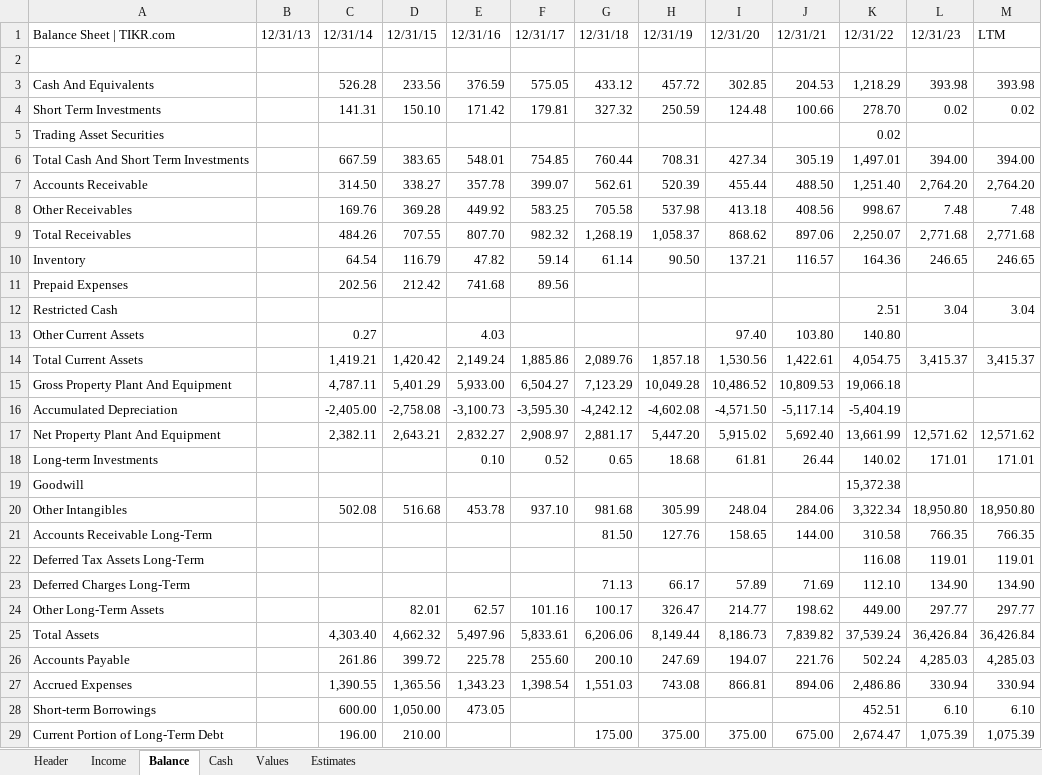
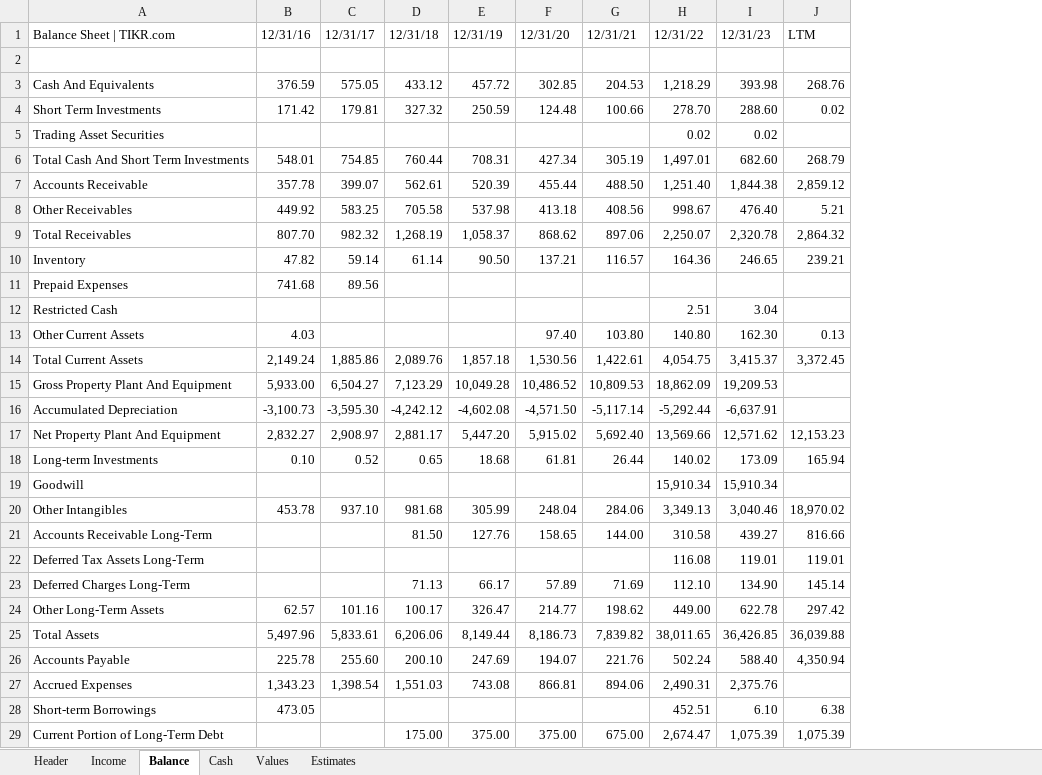
Before and after one commit to bennyk/Auditor, an Excel workbook: spreads/cdb.xlsx, sheet Balance, drawn as a sheet; only a part is shown; values as stored, in another font and other column widths than the file's, no borders; removed rows and columns are numbered as before the commit, all else as after; the diff covers the shown part only; the diff names each change by its address in the sheet, - before the commit and + after, or states it on an @@ line.

```diff
--- a/spreads/cdb.xlsx (sheet Balance)
+++ b/spreads/cdb.xlsx (sheet Balance)
-column B, row 1: 12/31/13
-column C, rows 1-29: 12/31/14 |  | 526.28 | 141.31 |  | 667.59 | 314.50 | 169.76 | 484.26 | 64.54 | 202.56 |  | 0.27 | 1,419.21 | 4,787.11 | -2,405.00 | 2,382.11 |  |  | 502.08 |  |  |  |  | 4,303.40 | 261.86 | 1,390.55 | 600.00 | 196.00
-column D, rows 1-29: 12/31/15 |  | 233.56 | 150.10 |  | 383.65 | 338.27 | 369.28 | 707.55 | 116.79 | 212.42 |  |  | 1,420.42 | 5,401.29 | -2,758.08 | 2,643.21 |  |  | 516.68 |  |  |  | 82.01 | 4,662.32 | 399.72 | 1,365.56 | 1,050.00 | 210.00
-column M, rows 1-29: LTM |  | 393.98 | 0.02 |  | 394.00 | 2,764.20 | 7.48 | 2,771.68 | 246.65 |  | 3.04 |  | 3,415.37 |  |  | 12,571.62 | 171.01 |  | 18,950.80 | 766.35 | 119.01 | 134.90 | 297.77 | 36,426.84 | 4,285.03 | 330.94 | 6.10 | 1,075.39
+column J, rows 1-29: LTM |  | 268.76 | 0.02 |  | 268.79 | 2,859.12 | 5.21 | 2,864.32 | 239.21 |  |  | 0.13 | 3,372.45 |  |  | 12,153.23 | 165.94 |  | 18,970.02 | 816.66 | 119.01 | 145.14 | 297.42 | 36,039.88 | 4,350.94 |  | 6.38 | 1,075.39
-I4: 0.02
+I4: 288.60
-I5: (empty)
+I5: 0.02
-I6: 394.00
+I6: 682.60
-I7: 2,764.20
+I7: 1,844.38
-I8: 7.48
+I8: 476.40
-I9: 2,771.68
+I9: 2,320.78
-I13: (empty)
+I13: 162.30
-H15: 19,066.18
+H15: 18,862.09
-I15: (empty)
+I15: 19,209.53
-H16: -5,404.19
+H16: -5,292.44
-I16: (empty)
+I16: -6,637.91
-H17: 13,661.99
+H17: 13,569.66
-I18: 171.01
+I18: 173.09
-H19: 15,372.38
+H19: 15,910.34
-I19: (empty)
+I19: 15,910.34
-H20: 3,322.34
+H20: 3,349.13
-I20: 18,950.80
+I20: 3,040.46
-I21: 766.35
+I21: 439.27
-I24: 297.77
+I24: 622.78
-H25: 37,539.24
+H25: 38,011.65
-I25: 36,426.84
+I25: 36,426.85
-I26: 4,285.03
+I26: 588.40
-H27: 2,486.86
+H27: 2,490.31
-I27: 330.94
+I27: 2,375.76
```
Also changed, not shown: 23 edited cells elsewhere in this sheet, sheet Values, sheet Estimates, sheet Income, sheet Cash, sheet Header, spreads/9988.xlsx, spreads/intc.xlsx, 2 other files.
